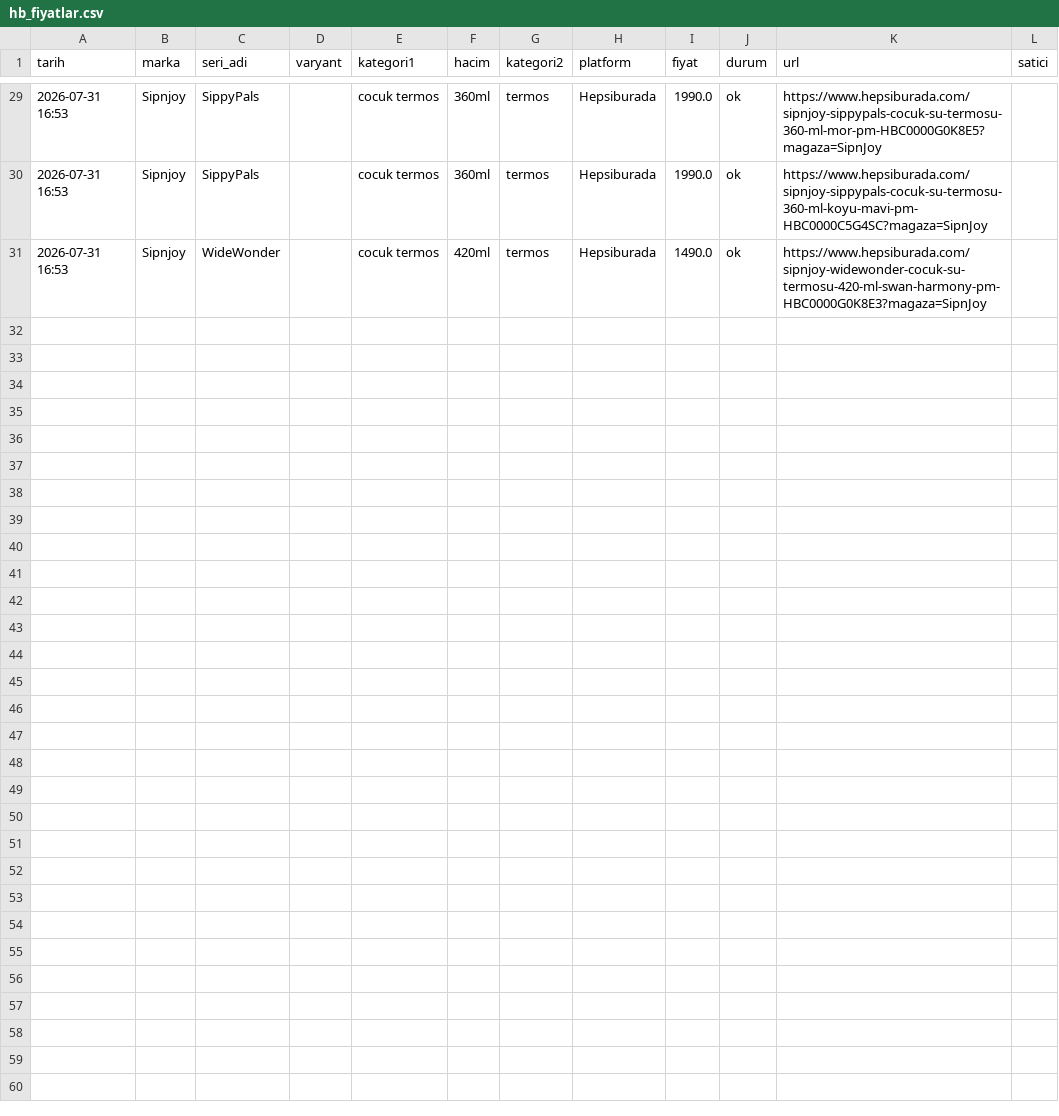
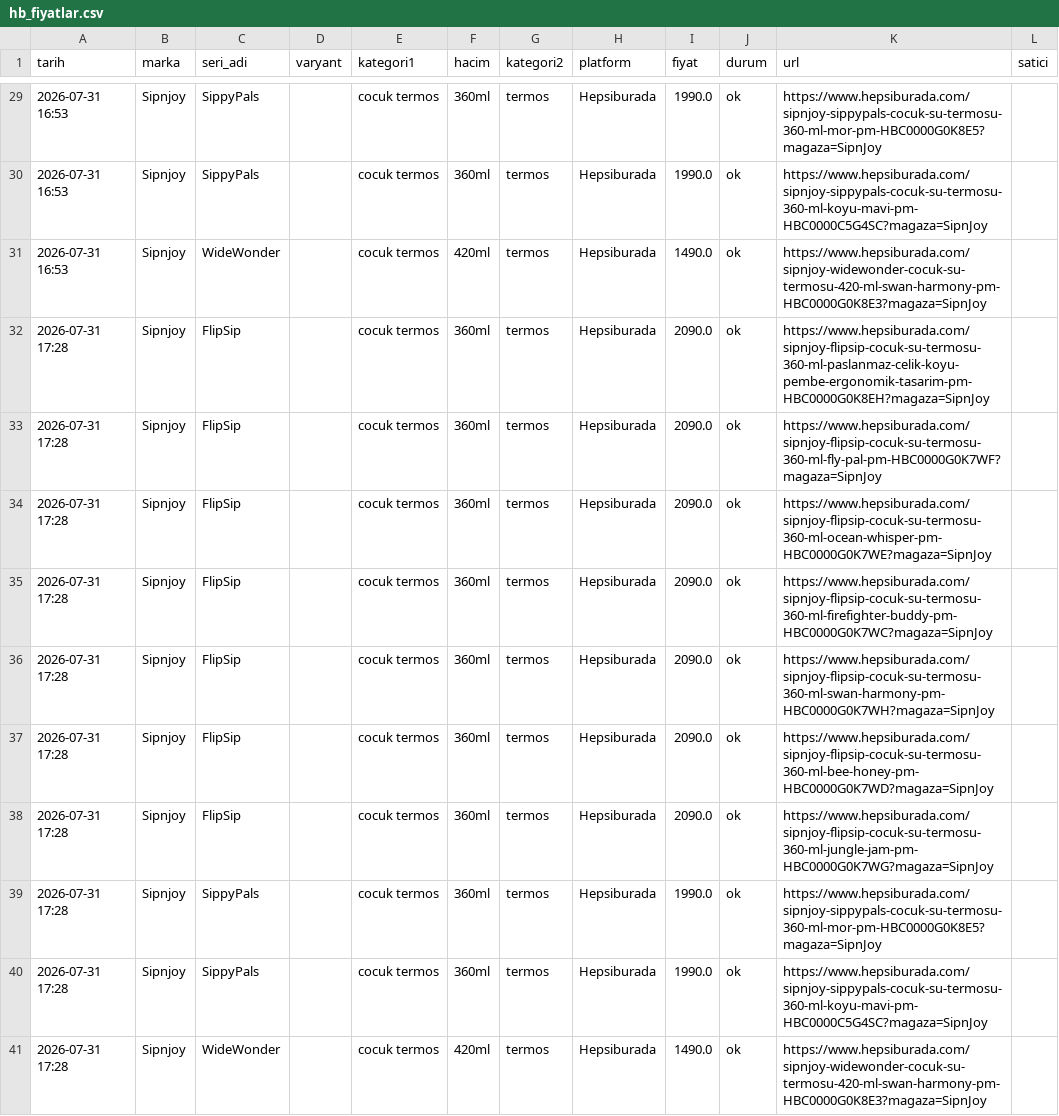
Before and after one commit to ozermirza/nbdrfts-2026, a CSV file: hb_fiyatlar.csv, drawn as a sheet; only a part is shown, gaps mark what is left out.

Commit message:
HB yerel robot guncellemesi

```diff
--- a/hb_fiyatlar.csv
+++ b/hb_fiyatlar.csv
@@ -31 +31,11 @@ tarih,marka,seri_adi,varyant,kategori1,hacim,kategori2,platform,fiyat,durum,url,
 2026-07-31 16:53,Sipnjoy,WideWonder,,cocuk termos,420ml,termos,Hepsiburada,1490.0,ok,https://www.hepsiburada.com/sipnjoy-widewonder-cocuk-su-termosu-420-ml-swan-harmony-pm-HBC0000G0K8E3?magaza=SipnJoy,
+2026-07-31 17:28,Sipnjoy,FlipSip,,cocuk termos,360ml,termos,Hepsiburada,2090.0,ok,https://www.hepsiburada.com/sipnjoy-flipsip-cocuk-su-termosu-360-ml-paslanmaz-celik-koyu-pembe-ergonomik-tasarim-pm-HBC0000G0K8EH?magaza=SipnJoy,
+2026-07-31 17:28,Sipnjoy,FlipSip,,cocuk termos,360ml,termos,Hepsiburada,2090.0,ok,https://www.hepsiburada.com/sipnjoy-flipsip-cocuk-su-termosu-360-ml-fly-pal-pm-HBC0000G0K7WF?magaza=SipnJoy,
+2026-07-31 17:28,Sipnjoy,FlipSip,,cocuk termos,360ml,termos,Hepsiburada,2090.0,ok,https://www.hepsiburada.com/sipnjoy-flipsip-cocuk-su-termosu-360-ml-ocean-whisper-pm-HBC0000G0K7WE?magaza=SipnJoy,
+2026-07-31 17:28,Sipnjoy,FlipSip,,cocuk termos,360ml,termos,Hepsiburada,2090.0,ok,https://www.hepsiburada.com/sipnjoy-flipsip-cocuk-su-termosu-360-ml-firefighter-buddy-pm-HBC0000G0K7WC?magaza=SipnJoy,
+2026-07-31 17:28,Sipnjoy,FlipSip,,cocuk termos,360ml,termos,Hepsiburada,2090.0,ok,https://www.hepsiburada.com/sipnjoy-flipsip-cocuk-su-termosu-360-ml-swan-harmony-pm-HBC0000G0K7WH?magaza=SipnJoy,
+2026-07-31 17:28,Sipnjoy,FlipSip,,cocuk termos,360ml,termos,Hepsiburada,2090.0,ok,https://www.hepsiburada.com/sipnjoy-flipsip-cocuk-su-termosu-360-ml-bee-honey-pm-HBC0000G0K7WD?magaza=SipnJoy,
+2026-07-31 17:28,Sipnjoy,FlipSip,,cocuk termos,360ml,termos,Hepsiburada,2090.0,ok,https://www.hepsiburada.com/sipnjoy-flipsip-cocuk-su-termosu-360-ml-jungle-jam-pm-HBC0000G0K7WG?magaza=SipnJoy,
+2026-07-31 17:28,Sipnjoy,SippyPals,,cocuk termos,360ml,termos,Hepsiburada,1990.0,ok,https://www.hepsiburada.com/sipnjoy-sippypals-cocuk-su-termosu-360-ml-mor-pm-HBC0000G0K8E5?magaza=SipnJoy,
+2026-07-31 17:28,Sipnjoy,SippyPals,,cocuk termos,360ml,termos,Hepsiburada,1990.0,ok,https://www.hepsiburada.com/sipnjoy-sippypals-cocuk-su-termosu-360-ml-koyu-mavi-pm-HBC0000C5G4SC?magaza=SipnJoy,
+2026-07-31 17:28,Sipnjoy,WideWonder,,cocuk termos,420ml,termos,Hepsiburada,1490.0,ok,https://www.hepsiburada.com/sipnjoy-widewonder-cocuk-su-termosu-420-ml-swan-harmony-pm-HBC0000G0K8E3?magaza=SipnJoy,
```
